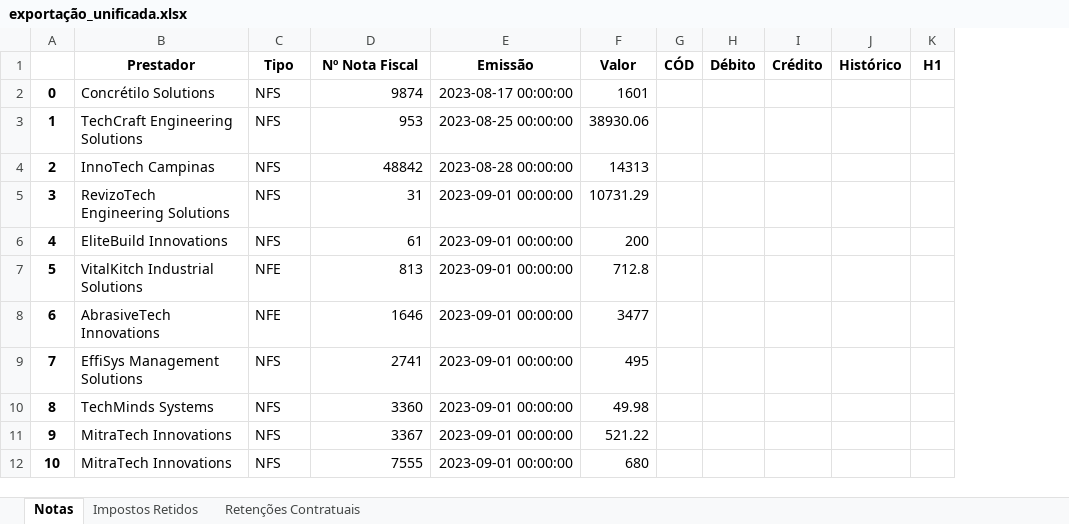
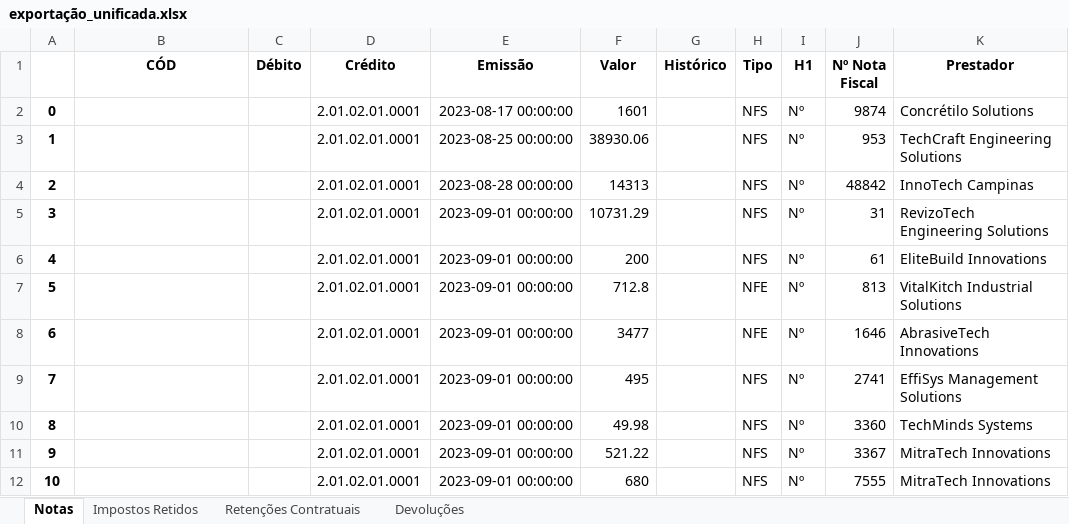
Before and after one commit to peu-gomes/Manipula-o-de-dados-em-Python---Importa-o-Sistema, an Excel workbook: exportação_unificada.xlsx, sheet Notas, drawn as a sheet; only a part is shown; values as stored, in another font and other column widths than the file's, no borders; removed rows and columns are numbered as before the commit, all else as after; the diff covers the shown part only; the diff names each change by its address in the sheet, - before the commit and + after, or states it on an @@ line.

Commit message:
Add files via upload
Falta colocar o Histórico concatenar e fazer a interface

```diff
--- a/exportação_unificada.xlsx (sheet Notas)
+++ b/exportação_unificada.xlsx (sheet Notas)
+sheet tab: Devoluções
-column G (CÓD), empty
-column H (Débito), empty
-column I (Crédito), empty
+column H (Tipo), rows 2-12: NFS | NFS | NFS | NFS | NFS | NFE | NFE | NFS | NFS | NFS | NFS
+column J (Nº Nota Fiscal), rows 2-12: 9874 | 953 | 48842 | 31 | 61 | 813 | 1646 | 2741 | 3360 | 3367 | 7555
+column K (Prestador), rows 2-12: Concrétilo Solutions | TechCraft Engineering Solutions | InnoTech Campinas | RevizoTech Engineering Solutions | EliteBuild Innovations | VitalKitch Industrial Solutions | AbrasiveTech Innovations | EffiSys Management Solutions | TechMinds Systems | MitraTech Innovations | MitraTech Innovations
-B1: Prestador
+B1: CÓD
-C1: Tipo
+C1: Débito
-D1: Nº Nota Fiscal
+D1: Crédito
-B2 (CÓD): Concrétilo Solutions
+B2 (CÓD): (empty)
-C2:C6 (Débito): NFS
+C2:C6 (Débito): (empty)
-D2 (Crédito): 9874
+D2 (Crédito): 2.01.02.01.0001
-I2:I12 (H1): (empty)
+I2:I12 (H1): Nº
-B3 (CÓD): TechCraft Engineering Solutions
+B3 (CÓD): (empty)
-D3 (Crédito): 953
+D3 (Crédito): 2.01.02.01.0001
-B4 (CÓD): InnoTech Campinas
+B4 (CÓD): (empty)
-D4 (Crédito): 48842
+D4 (Crédito): 2.01.02.01.0001
-B5 (CÓD): RevizoTech Engineering Solutions
+B5 (CÓD): (empty)
-D5 (Crédito): 31
+D5 (Crédito): 2.01.02.01.0001
-B6 (CÓD): EliteBuild Innovations
+B6 (CÓD): (empty)
-D6 (Crédito): 61
+D6 (Crédito): 2.01.02.01.0001
-B7 (CÓD): VitalKitch Industrial Solutions
+B7 (CÓD): (empty)
-C7:C8 (Débito): NFE
+C7:C8 (Débito): (empty)
-D7 (Crédito): 813
+D7 (Crédito): 2.01.02.01.0001
-B8 (CÓD): AbrasiveTech Innovations
+B8 (CÓD): (empty)
-D8 (Crédito): 1646
+D8 (Crédito): 2.01.02.01.0001
-B9 (CÓD): EffiSys Management Solutions
+B9 (CÓD): (empty)
-C9:C12 (Débito): NFS
+C9:C12 (Débito): (empty)
-D9 (Crédito): 2741
+D9 (Crédito): 2.01.02.01.0001
-B10 (CÓD): TechMinds Systems
+B10 (CÓD): (empty)
-D10 (Crédito): 3360
+D10 (Crédito): 2.01.02.01.0001
-B11:B12 (CÓD): MitraTech Innovations
+B11:B12 (CÓD): (empty)
-D11 (Crédito): 3367
+D11 (Crédito): 2.01.02.01.0001
-D12 (Crédito): 7555
+D12 (Crédito): 2.01.02.01.0001
```
Also changed, not shown: 384 edited cells elsewhere in this sheet, sheet Impostos Retidos, sheet Retenções Contratuais, 1 other file.
